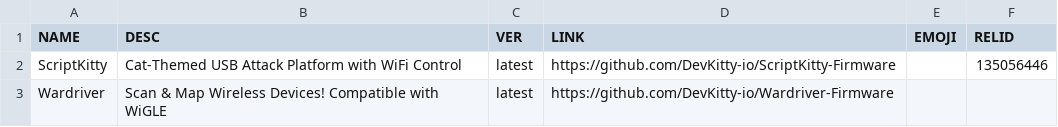
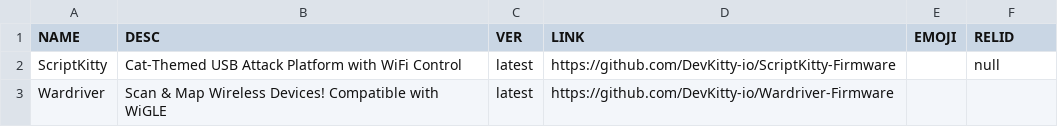
Before and after one commit to DevKitty-io/Web-Flasher, a CSV file: data/firmwareRepositories.csv, drawn as a sheet.

```diff
--- a/data/firmwareRepositories.csv
+++ b/data/firmwareRepositories.csv
@@ -1,3 +1,3 @@
 NAME,DESC,VER,LINK,EMOJI,RELID,
-"ScriptKitty","Cat-Themed USB Attack Platform with WiFi Control","latest","https://github.com/DevKitty-io/ScriptKitty-Firmware",,135056446,
+"ScriptKitty","Cat-Themed USB Attack Platform with WiFi Control","latest","https://github.com/DevKitty-io/ScriptKitty-Firmware",,null,
 "Wardriver","Scan & Map Wireless Devices! Compatible with WiGLE","latest","https://github.com/DevKitty-io/Wardriver-Firmware",,,
```
